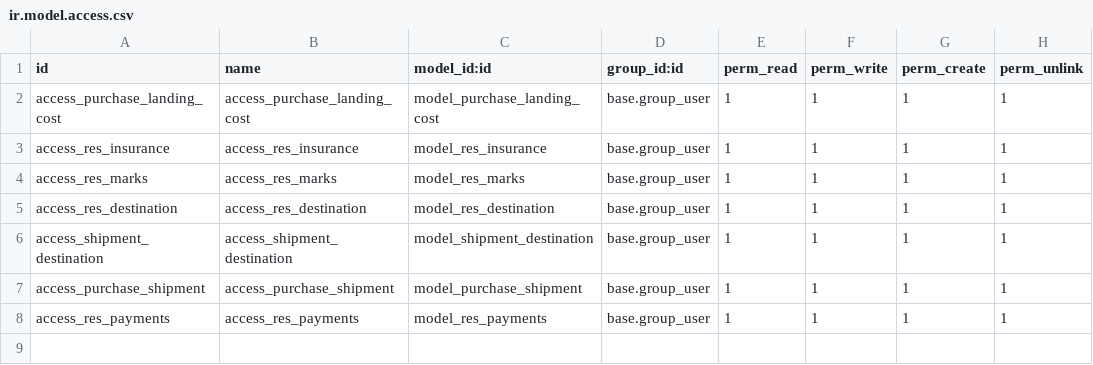
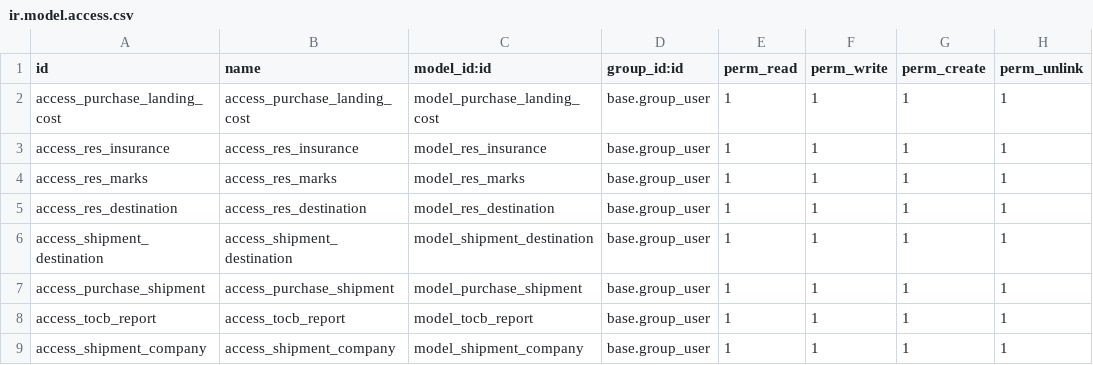
Before and after one commit to appsgateteam/Mastex, a CSV file: odx_sale_purchase_customization/security/ir.model.access.csv, drawn as a sheet.

Commit message:
[UPDT] sales and purchase module

```diff
--- a/odx_sale_purchase_customization/security/ir.model.access.csv
+++ b/odx_sale_purchase_customization/security/ir.model.access.csv
@@ -7,2 +7,3 @@ access_shipment_destination,access_shipment_destination,model_shipment_destinati
 access_purchase_shipment,access_purchase_shipment,model_purchase_shipment,base.group_user,1,1,1,1
-access_res_payments,access_res_payments,model_res_payments,base.group_user,1,1,1,1
+access_tocb_report,access_tocb_report,model_tocb_report,base.group_user,1,1,1,1
+access_shipment_company,access_shipment_company,model_shipment_company,base.group_user,1,1,1,1
```
Also changed, not shown: 26 other files.
